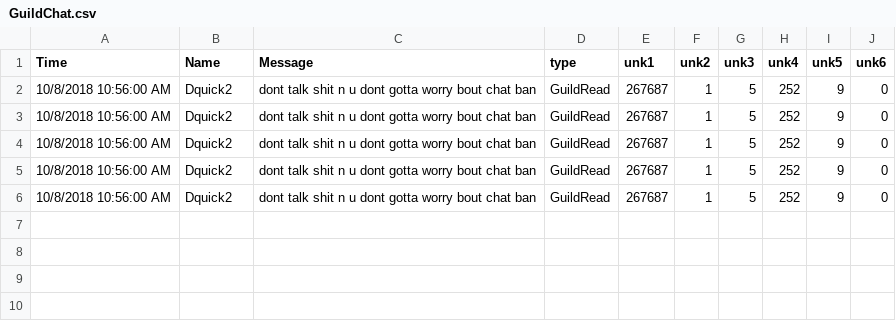
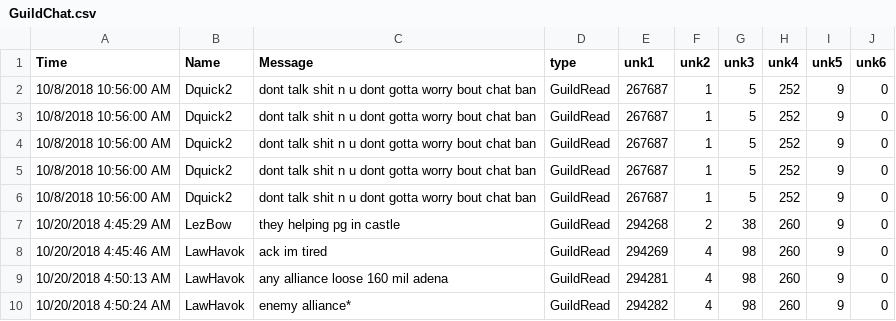
Before and after one commit to bekim-gjokaj/l2r-packet-logger, a CSV file: Debugger/bin/Debug/netcoreapp2.1/Output/GuildChat.csv, drawn as a sheet; the diff names each change by its address in the sheet, - before the commit and + after, or states it on an @@ line.

```diff
--- a/Debugger/bin/Debug/netcoreapp2.1/Output/GuildChat.csv
+++ b/Debugger/bin/Debug/netcoreapp2.1/Output/GuildChat.csv
+row 7: 10/20/2018 4:45:29 AM | LezBow | they helping pg in castle | GuildRead | 294268 | 2 | 38 | 260 | 9 | 0
+row 8: 10/20/2018 4:45:46 AM | LawHavok | ack im tired | GuildRead | 294269 | 4 | 98 | 260 | 9 | 0
+row 9: 10/20/2018 4:50:13 AM | LawHavok | any alliance loose 160 mil adena | GuildRead | 294281 | 4 | 98 | 260 | 9 | 0
+row 10: 10/20/2018 4:50:24 AM | LawHavok | enemy alliance* | GuildRead | 294282 | 4 | 98 | 260 | 9 | 0
```
Also changed, not shown: 9 other files.
